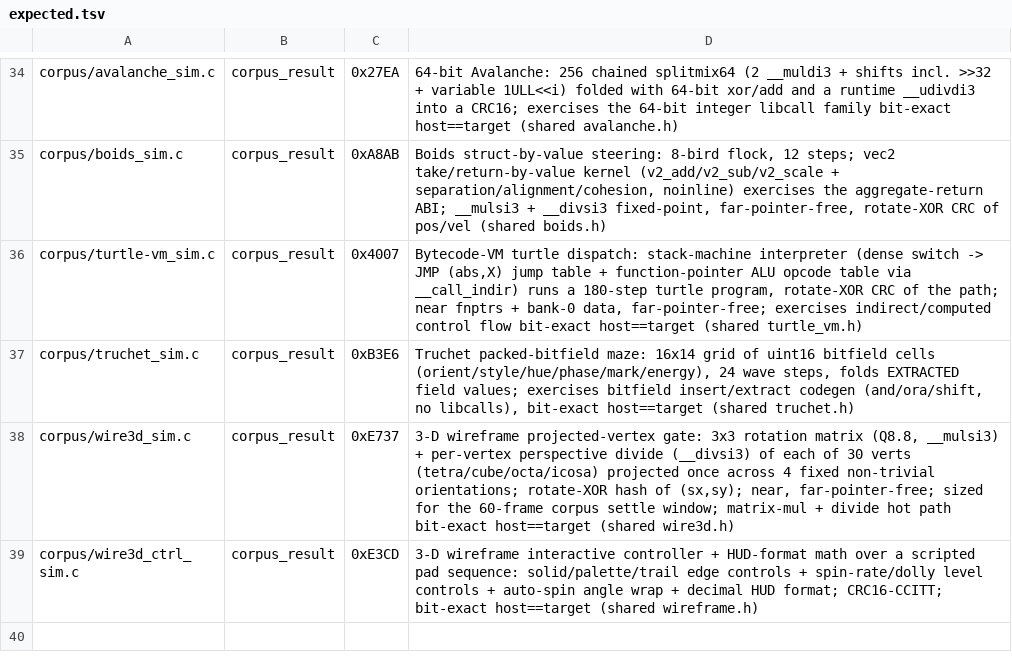
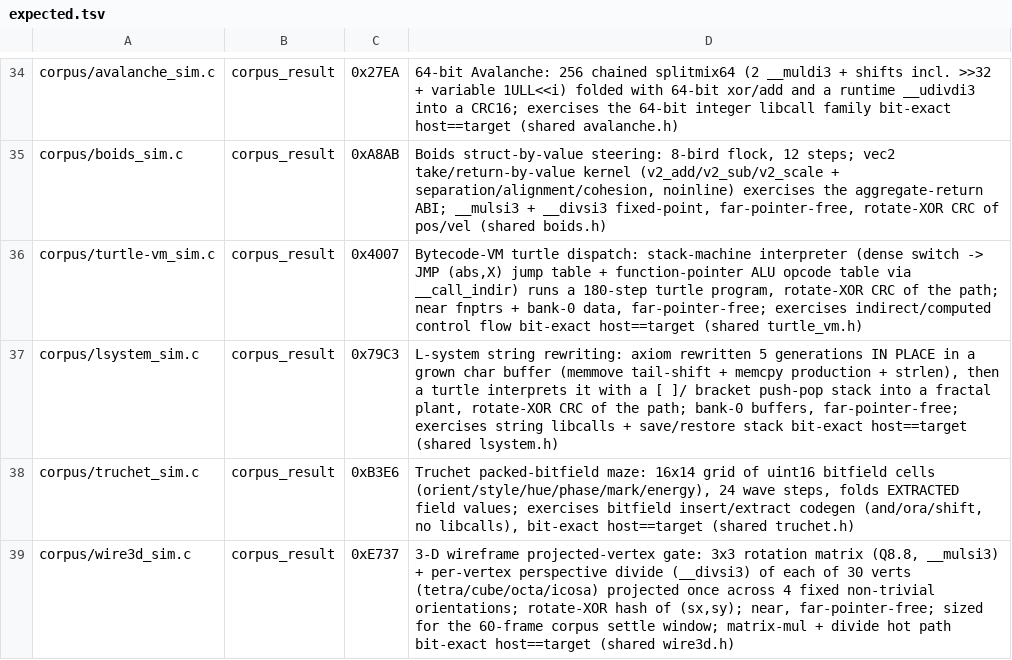
Before and after one commit to wbniv/llvm-mos-65816, a TSV file: examples/snes/corpus/expected.tsv, drawn as a sheet; only a part is shown, gaps mark what is left out; the shorter side is filled out with more unchanged rows; the diff names each change by its address in the sheet, - before the commit and + after, or states it on an @@ line.

```diff
--- a/examples/snes/corpus/expected.tsv
+++ b/examples/snes/corpus/expected.tsv
+row 37: corpus/lsystem_sim.c | corpus_result | 0x79C3 | L-system string rewriting: axiom rewritten 5 generations IN PLACE in a grown char buffer (memmove tail-shift + memcpy production + strlen), then a turtle interprets it with a [ ]/ bracket push-pop stack into a fractal plant, rotate-XOR CRC of the path; bank-0 buffers, far-pointer-free; exercises string libcalls + save/restore stack bit-exact host==target (shared lsystem.h)
```
Also changed, not shown: 12 other files.
